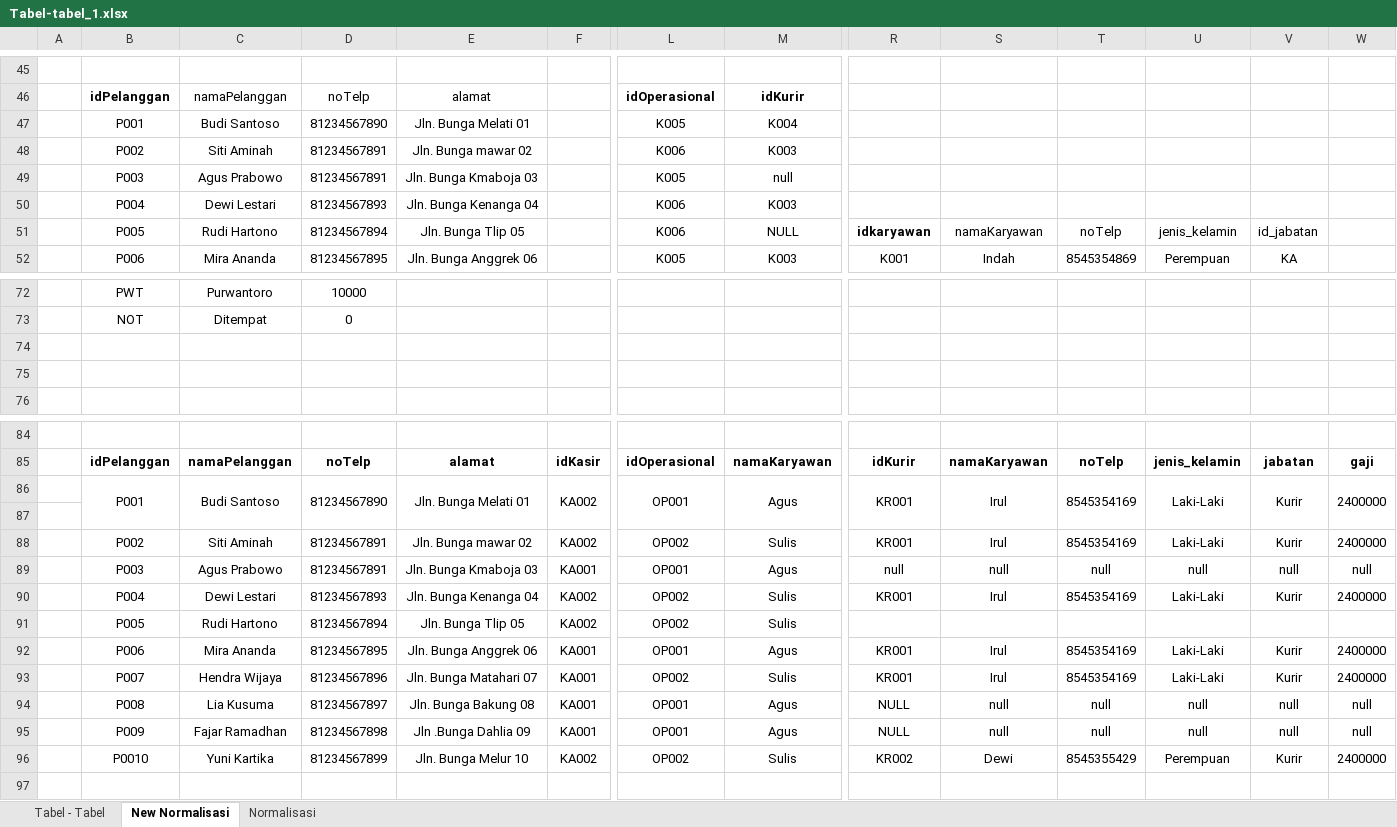
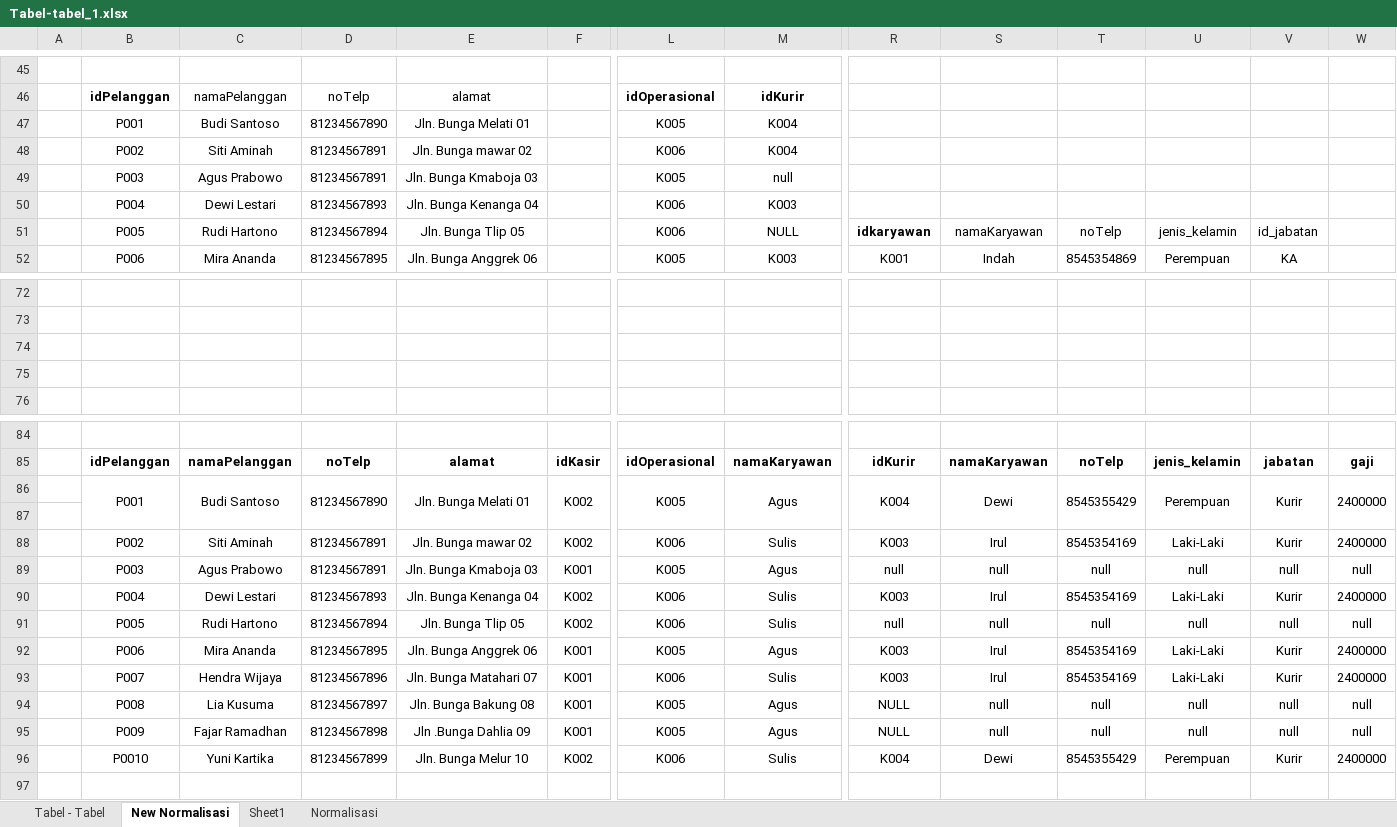
Before and after one commit to zidnafaz/Tugas-Akhir-Basis-Data, an Excel workbook: Tabel-tabel_1.xlsx, sheet New Normalisasi, drawn as a sheet; only a part is shown, gaps mark what is left out; values as stored, in another font and other column widths than the file's, no borders; rows hold the shown columns only; the diff covers the shown part only; the diff names each change by its address in the sheet, - before the commit and + after, or states it on an @@ line.

```diff
--- a/Tabel-tabel_1.xlsx (sheet New Normalisasi)
+++ b/Tabel-tabel_1.xlsx (sheet New Normalisasi)
+sheet tab: Sheet1
-M48: K003
+M48: K004
-row 72:  | PWT | Purwantoro | 10000
+row 72: (empty)
-row 73:  | NOT | Ditempat | 0
+row 73: (empty)
-F86: KA002
+F86: K002
-L86: OP001
+L86: K005
-R86: KR001
+R86: K004
-S86: Irul
+S86: Dewi
-T86: 8545354169
+T86: 8545355429
-U86: Laki-Laki
+U86: Perempuan
-F88: KA002
+F88: K002
-L88: OP002
+L88: K006
-R88: KR001
+R88: K003
-F89: KA001
+F89: K001
-L89: OP001
+L89: K005
-F90:F91: KA002
+F90:F91: K002
-L90:L91: OP002
+L90:L91: K006
-R90: KR001
+R90: K003
-R91: (empty)
+R91: null
-S91: (empty)
+S91: null
-T91: (empty)
+T91: null
-U91: (empty)
+U91: null
-V91: (empty)
+V91: null
-W91: (empty)
+W91: null
-F92:F95: KA001
+F92:F95: K001
-L92: OP001
+L92: K005
-R92:R93: KR001
+R92:R93: K003
-L93: OP002
+L93: K006
-L94:L95: OP001
+L94:L95: K005
-F96: KA002
+F96: K002
-L96: OP002
+L96: K006
-R96: KR002
+R96: K004
```
Also changed, not shown: 52 edited cells and cell formats elsewhere in this sheet, 5 other files.
